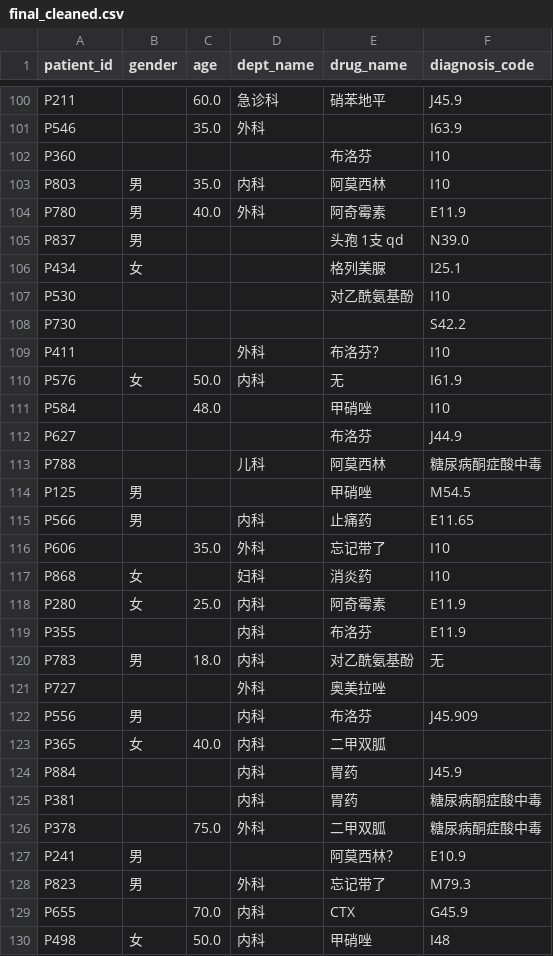
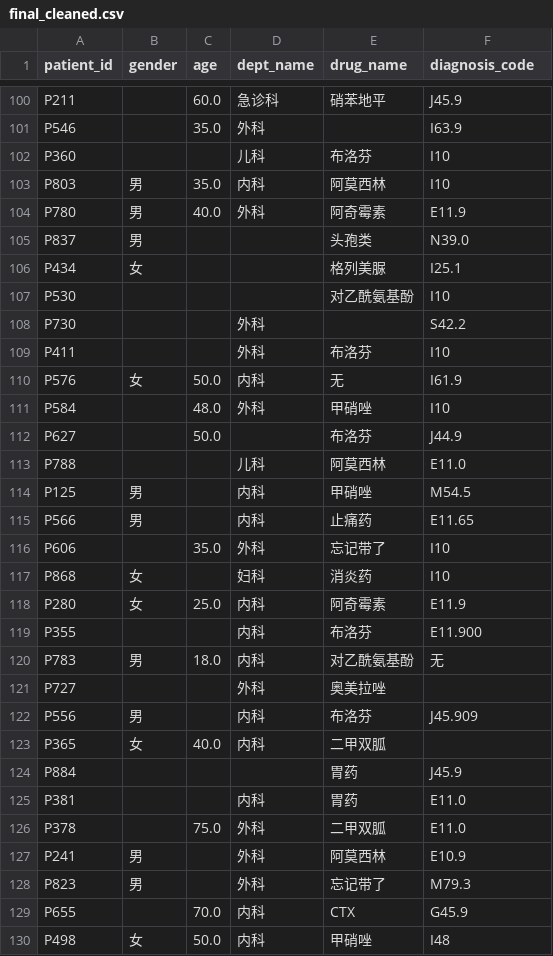
Before and after one commit to zlZayn/AI-schema-mapper, a CSV file: output/final_cleaned.csv, drawn as a sheet; only a part is shown, gaps mark what is left out; the diff covers the shown part only.

```diff
--- a/output/final_cleaned.csv
+++ b/output/final_cleaned.csv
@@ -101,15 +101,15 @@ P211,,60.0,急诊科,硝苯地平,J45.9
 P546,,35.0,外科,,I63.9
-P360,,,,布洛芬,I10
+P360,,,儿科,布洛芬,I10
 P803,男,35.0,内科,阿莫西林,I10
 P780,男,40.0,外科,阿奇霉素,E11.9
-P837,男,,,头孢 1支 qd,N39.0
+P837,男,,,头孢类,N39.0
 P434,女,,,格列美脲,I25.1
 P530,,,,对乙酰氨基酚,I10
-P730,,,,,S42.2
-P411,,,外科,布洛芬？,I10
+P730,,,外科,,S42.2
+P411,,,外科,布洛芬,I10
 P576,女,50.0,内科,无,I61.9
-P584,,48.0,,甲硝唑,I10
-P627,,,,布洛芬,J44.9
-P788,,,儿科,阿莫西林,糖尿病酮症酸中毒
-P125,男,,,甲硝唑,M54.5
+P584,,48.0,外科,甲硝唑,I10
+P627,,50.0,,布洛芬,J44.9
+P788,,,儿科,阿莫西林,E11.0
+P125,男,,内科,甲硝唑,M54.5
 P566,男,,内科,止痛药,E11.65
@@ -118,3 +118,3 @@ P868,女,,妇科,消炎药,I10
 P280,女,25.0,内科,阿奇霉素,E11.9
-P355,,,内科,布洛芬,E11.9
+P355,,,内科,布洛芬,E11.900
 P783,男,18.0,内科,对乙酰氨基酚,无
@@ -123,6 +123,6 @@ P556,男,,内科,布洛芬,J45.909
 P365,女,40.0,内科,二甲双胍,
-P884,,,内科,胃药,J45.9
-P381,,,内科,胃药,糖尿病酮症酸中毒
-P378,,75.0,外科,二甲双胍,糖尿病酮症酸中毒
-P241,男,,,阿莫西林？,E10.9
+P884,,,,胃药,J45.9
+P381,,,内科,胃药,E11.0
+P378,,75.0,外科,二甲双胍,E11.0
+P241,男,,外科,阿莫西林,E10.9
 P823,男,,外科,忘记带了,M79.3
```
Also changed, not shown: 25 edited cells elsewhere in this file, 4 other files.
